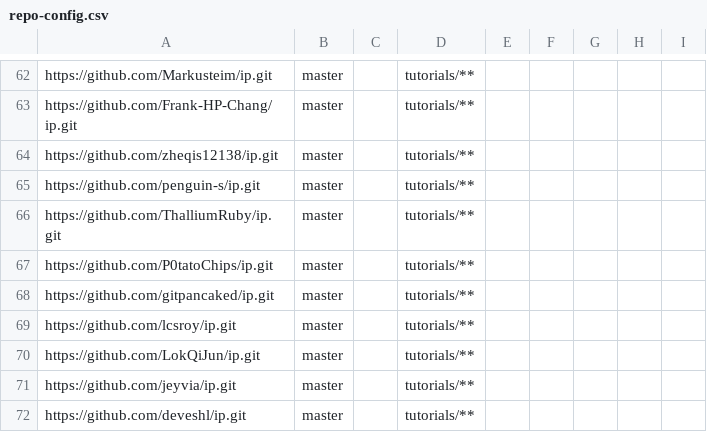
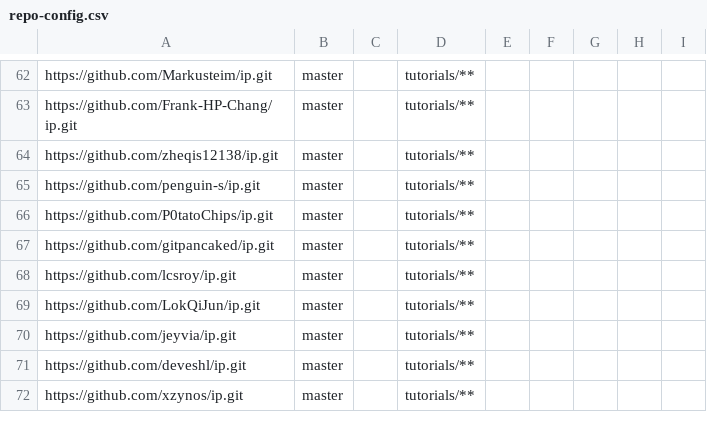
Before and after one commit to nus-cs2113-AY2223S1/ip-dashboard, a CSV file: configs/repo-config.csv, drawn as a sheet; only a part is shown, gaps mark what is left out; the shorter side is filled out with more unchanged rows.

```diff
--- a/configs/repo-config.csv
+++ b/configs/repo-config.csv
@@ -65,3 +65,2 @@ https://github.com/zheqis12138/ip.git,master,,tutorials/**,,,,,
 https://github.com/penguin-s/ip.git,master,,tutorials/**,,,,,
-https://github.com/ThalliumRuby/ip.git,master,,tutorials/**,,,,,
 https://github.com/P0tatoChips/ip.git,master,,tutorials/**,,,,,
```
Also changed, not shown: configs/author-config.csv.
